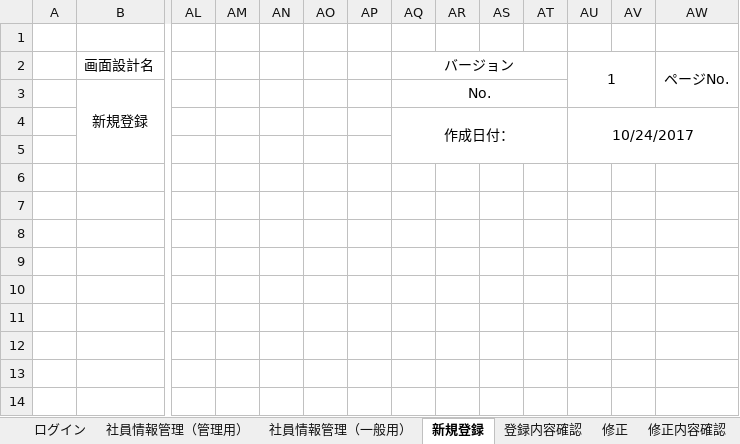
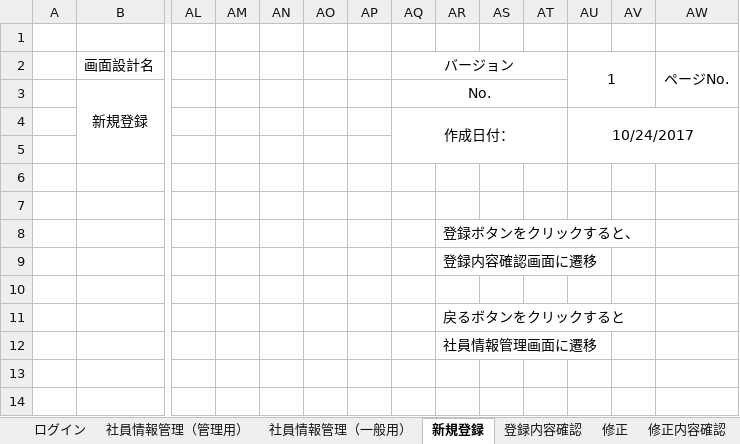
Before and after one commit to java201710/java, an Excel workbook: 総合演習資料/2.外部設計/画面設計図.xlsx, sheet 新規登録, drawn as a sheet; only a part is shown, gaps mark what is left out; values as stored, in another font and other column widths than the file's, no borders; charts and pictures not drawn; removed rows and columns are numbered as before the commit, all else as after; rows hold the shown columns only; the diff names each change by its address in the sheet, - before the commit and + after, or states it on an @@ line.

```diff
--- a/総合演習資料/2.外部設計/画面設計図.xlsx (sheet 新規登録)
+++ b/総合演習資料/2.外部設計/画面設計図.xlsx (sheet 新規登録)
+row 8:  |  |  |  |  |  |  |  | 登録ボタンをクリックすると、
+row 9:  |  |  |  |  |  |  |  | 登録内容確認画面に遷移
-AR11: (empty)
+AR11: 戻るボタンをクリックすると
-AR12: (empty)
+AR12: 社員情報管理画面に遷移
-row 11: (empty)
-row 12: (empty)
```
Also changed, not shown: sheet 詳細画面（管理者）, sheet 削除内容確認画面, sheet 登録内容確認, sheet 修正内容確認, sheet 修正, sheet 詳細画面（一般・自分）, 1 more sheet.
